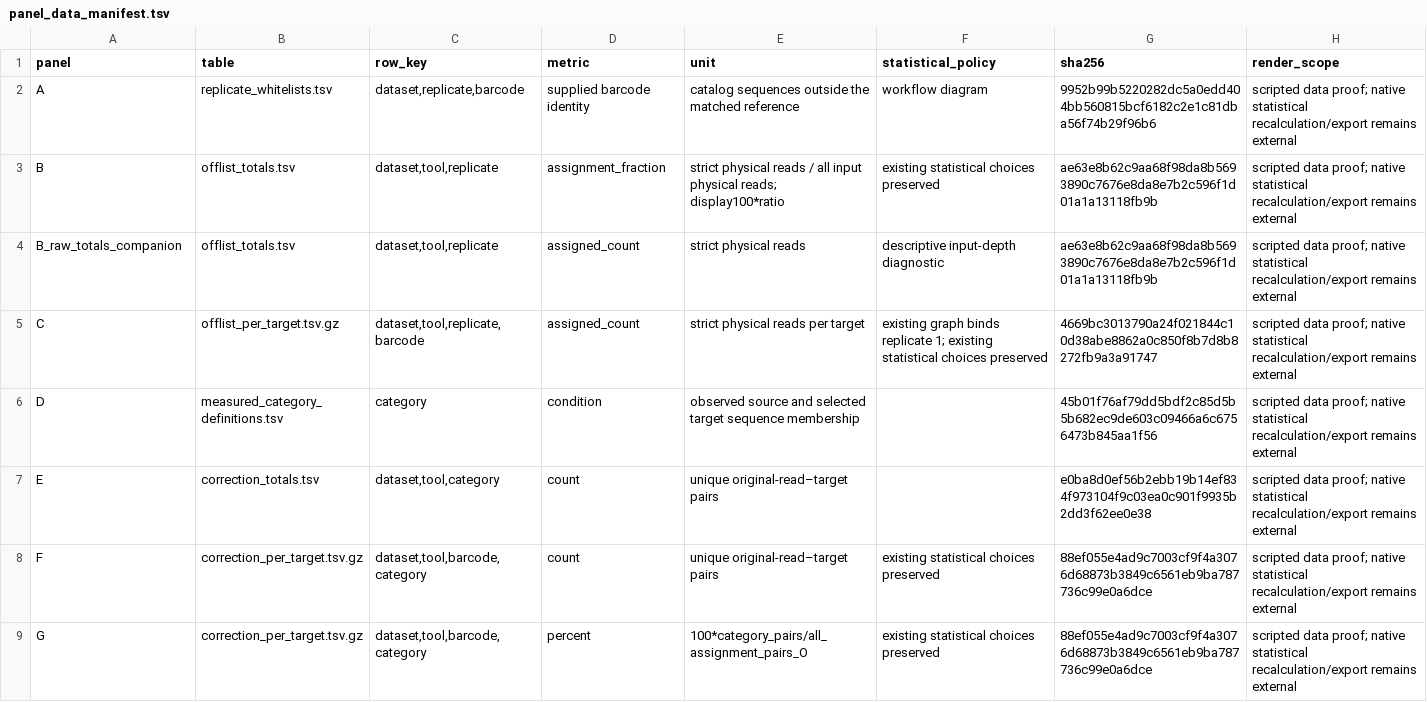
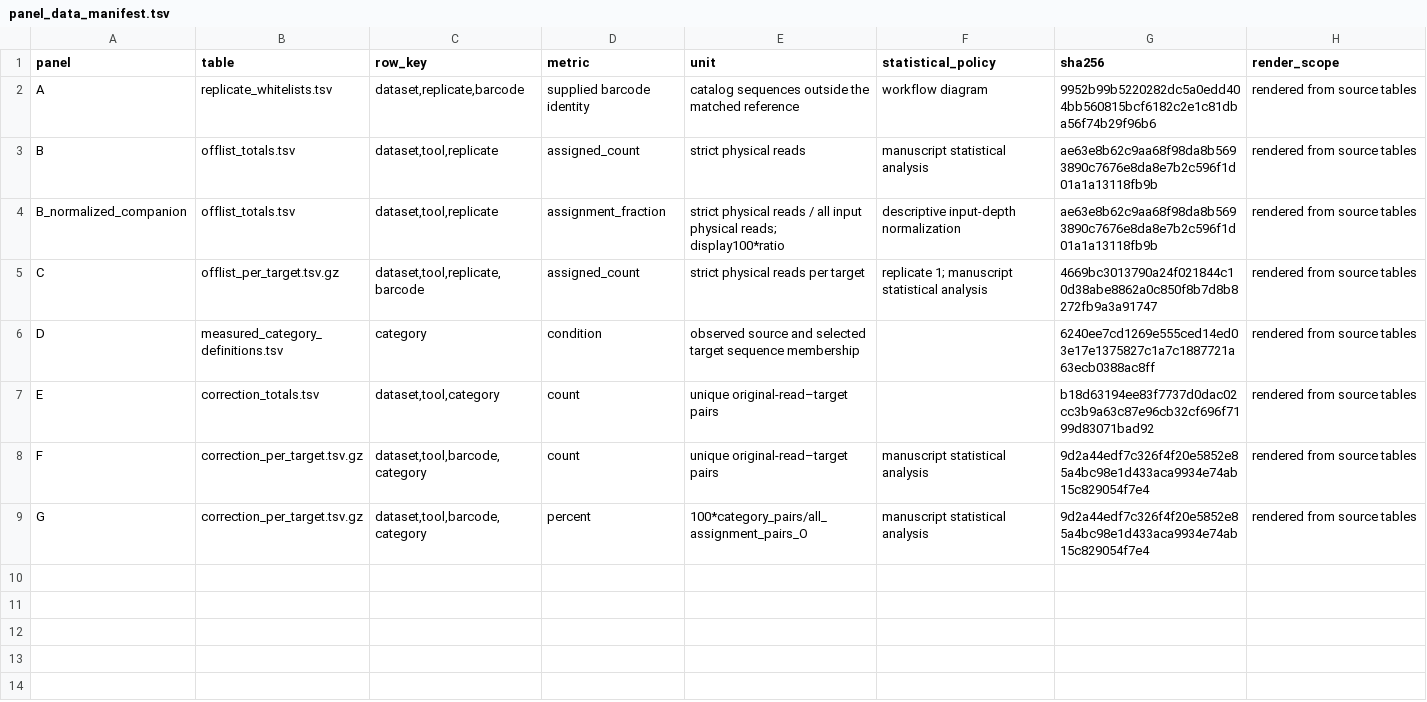
Before and after one commit to indianewok/rad-manuscript, a TSV file: source_data/figure_03/panel_data_manifest.tsv, drawn as a sheet.

Commit message:
Align Figure 3 failure modes and matched RAGE methods
Match FM1 and FM2 to the manuscript diagram across classifiers, tables, examples and methods without changing underlying counts. Describe the shared off-list procedure for all three datasets, remove obsolete RAGE plot inputs, and publish current source-data plots with a simpler walkthrough.

```diff
--- a/source_data/figure_03/panel_data_manifest.tsv
+++ b/source_data/figure_03/panel_data_manifest.tsv
@@ -1,9 +1,9 @@
 panel	table	row_key	metric	unit	statistical_policy	sha256	render_scope
-A	replicate_whitelists.tsv	dataset,replicate,barcode	supplied barcode identity	catalog sequences outside the matched reference	workflow diagram	9952b99b5220282dc5a0edd404bb560815bcf6182c2e1c81dba56f74b29f96b6	scripted data proof; native statistical recalculation/export remains external
-B	offlist_totals.tsv	dataset,tool,replicate	assignment_fraction	strict physical reads / all input physical reads; display100*ratio	existing statistical choices preserved	ae63e8b62c9aa68f98da8b5693890c7676e8da8e7b2c596f1d01a1a13118fb9b	scripted data proof; native statistical recalculation/export remains external
-B_raw_totals_companion	offlist_totals.tsv	dataset,tool,replicate	assigned_count	strict physical reads	descriptive input-depth diagnostic	ae63e8b62c9aa68f98da8b5693890c7676e8da8e7b2c596f1d01a1a13118fb9b	scripted data proof; native statistical recalculation/export remains external
-C	offlist_per_target.tsv.gz	dataset,tool,replicate,barcode	assigned_count	strict physical reads per target	existing graph binds replicate 1; existing statistical choices preserved	4669bc3013790a24f021844c10d38abe8862a0c850f8b7d8b8272fb9a3a91747	scripted data proof; native statistical recalculation/export remains external
-D	measured_category_definitions.tsv	category	condition	observed source and selected target sequence membership		45b01f76af79dd5bdf2c85d5b5b682ec9de603c09466a6c6756473b845aa1f56	scripted data proof; native statistical recalculation/export remains external
-E	correction_totals.tsv	dataset,tool,category	count	unique original-read–target pairs		e0ba8d0ef56b2ebb19b14ef834f973104f9c03ea0c901f9935b2dd3f62ee0e38	scripted data proof; native statistical recalculation/export remains external
-F	correction_per_target.tsv.gz	dataset,tool,barcode,category	count	unique original-read–target pairs	existing statistical choices preserved	88ef055e4ad9c7003cf9f4a3076d68873b3849c6561eb9ba787736c99e0a6dce	scripted data proof; native statistical recalculation/export remains external
-G	correction_per_target.tsv.gz	dataset,tool,barcode,category	percent	100*category_pairs/all_assignment_pairs_O	existing statistical choices preserved	88ef055e4ad9c7003cf9f4a3076d68873b3849c6561eb9ba787736c99e0a6dce	scripted data proof; native statistical recalculation/export remains external
+A	replicate_whitelists.tsv	dataset,replicate,barcode	supplied barcode identity	catalog sequences outside the matched reference	workflow diagram	9952b99b5220282dc5a0edd404bb560815bcf6182c2e1c81dba56f74b29f96b6	rendered from source tables
+B	offlist_totals.tsv	dataset,tool,replicate	assigned_count	strict physical reads	manuscript statistical analysis	ae63e8b62c9aa68f98da8b5693890c7676e8da8e7b2c596f1d01a1a13118fb9b	rendered from source tables
+B_normalized_companion	offlist_totals.tsv	dataset,tool,replicate	assignment_fraction	strict physical reads / all input physical reads; display100*ratio	descriptive input-depth normalization	ae63e8b62c9aa68f98da8b5693890c7676e8da8e7b2c596f1d01a1a13118fb9b	rendered from source tables
+C	offlist_per_target.tsv.gz	dataset,tool,replicate,barcode	assigned_count	strict physical reads per target	replicate 1; manuscript statistical analysis	4669bc3013790a24f021844c10d38abe8862a0c850f8b7d8b8272fb9a3a91747	rendered from source tables
+D	measured_category_definitions.tsv	category	condition	observed source and selected target sequence membership		6240ee7cd1269e555ced14ed03e17e1375827c1a7c1887721a63ecb0388ac8ff	rendered from source tables
+E	correction_totals.tsv	dataset,tool,category	count	unique original-read–target pairs		b18d63194ee83f7737d0dac02cc3b9a63c87e96cb32cf696f7199d83071bad92	rendered from source tables
+F	correction_per_target.tsv.gz	dataset,tool,barcode,category	count	unique original-read–target pairs	manuscript statistical analysis	9d2a44edf7c326f4f20e5852e85a4bc98e1d433aca9934e74ab15c829054f7e4	rendered from source tables
+G	correction_per_target.tsv.gz	dataset,tool,barcode,category	percent	100*category_pairs/all_assignment_pairs_O	manuscript statistical analysis	9d2a44edf7c326f4f20e5852e85a4bc98e1d433aca9934e74ab15c829054f7e4	rendered from source tables
```
Also changed, not shown: data/examples/figure_03/correction_C6_output.tsv, source_data/figure_03/correction_totals.tsv, 48 other files.
